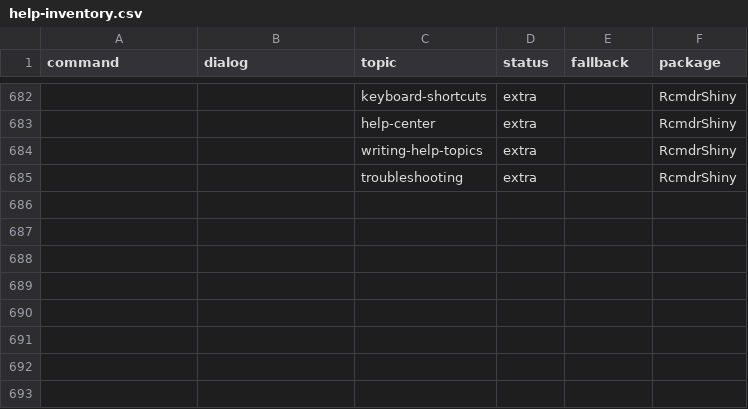
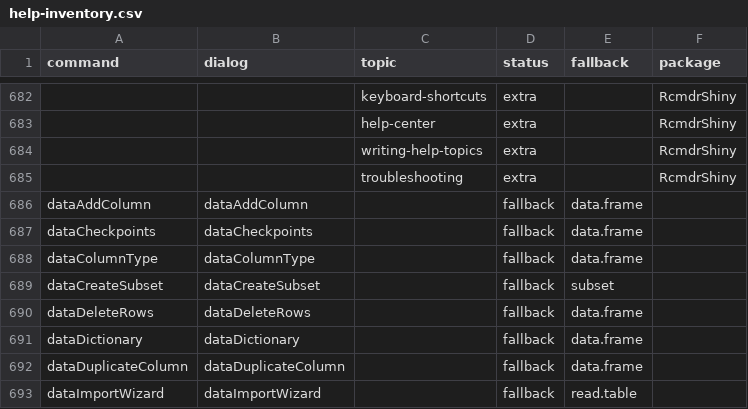
Before and after one commit to vigliafg/rcmdr-studio, a CSV file: inst/etc/help-inventory.csv, drawn as a sheet; only a part is shown, gaps mark what is left out; the diff names each change by its address in the sheet, - before the commit and + after, or states it on an @@ line.

Commit message:
feat: Wave 1 Data Studio
- data set registry, active-data selector and metadata
- searchable grid with column filter and original-row selection
- column inspector with statistics, levels and distribution preview
- reproducible column and row operations and their dialogs
- session checkpoints with restore and history note
- data dictionary with attributes and CSV/YAML export
- import wizard with preview, delimiter detection and type proposal
- targeted mode above the editing threshold
- Data Studio help topic, vignette and tests

```diff
--- a/inst/etc/help-inventory.csv
+++ b/inst/etc/help-inventory.csv
+row 686: dataAddColumn | dataAddColumn |  | fallback | data.frame
+row 687: dataCheckpoints | dataCheckpoints |  | fallback | data.frame
+row 688: dataColumnType | dataColumnType |  | fallback | data.frame
+row 689: dataCreateSubset | dataCreateSubset |  | fallback | subset
+row 690: dataDeleteRows | dataDeleteRows |  | fallback | data.frame
+row 691: dataDictionary | dataDictionary |  | fallback | data.frame
+row 692: dataDuplicateColumn | dataDuplicateColumn |  | fallback | data.frame
+row 693: dataImportWizard | dataImportWizard |  | fallback | read.table
```
Also changed, not shown: 30 other files.
